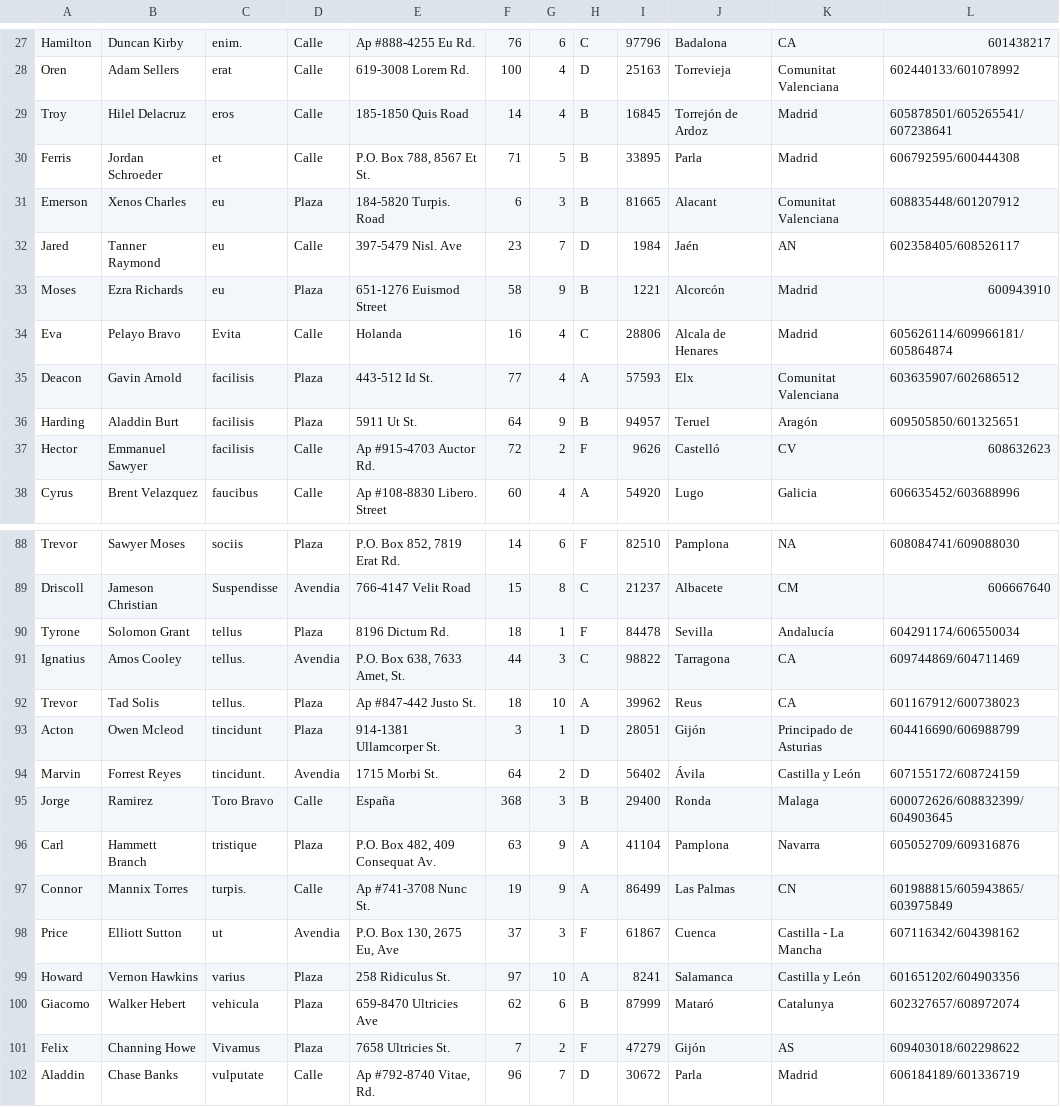
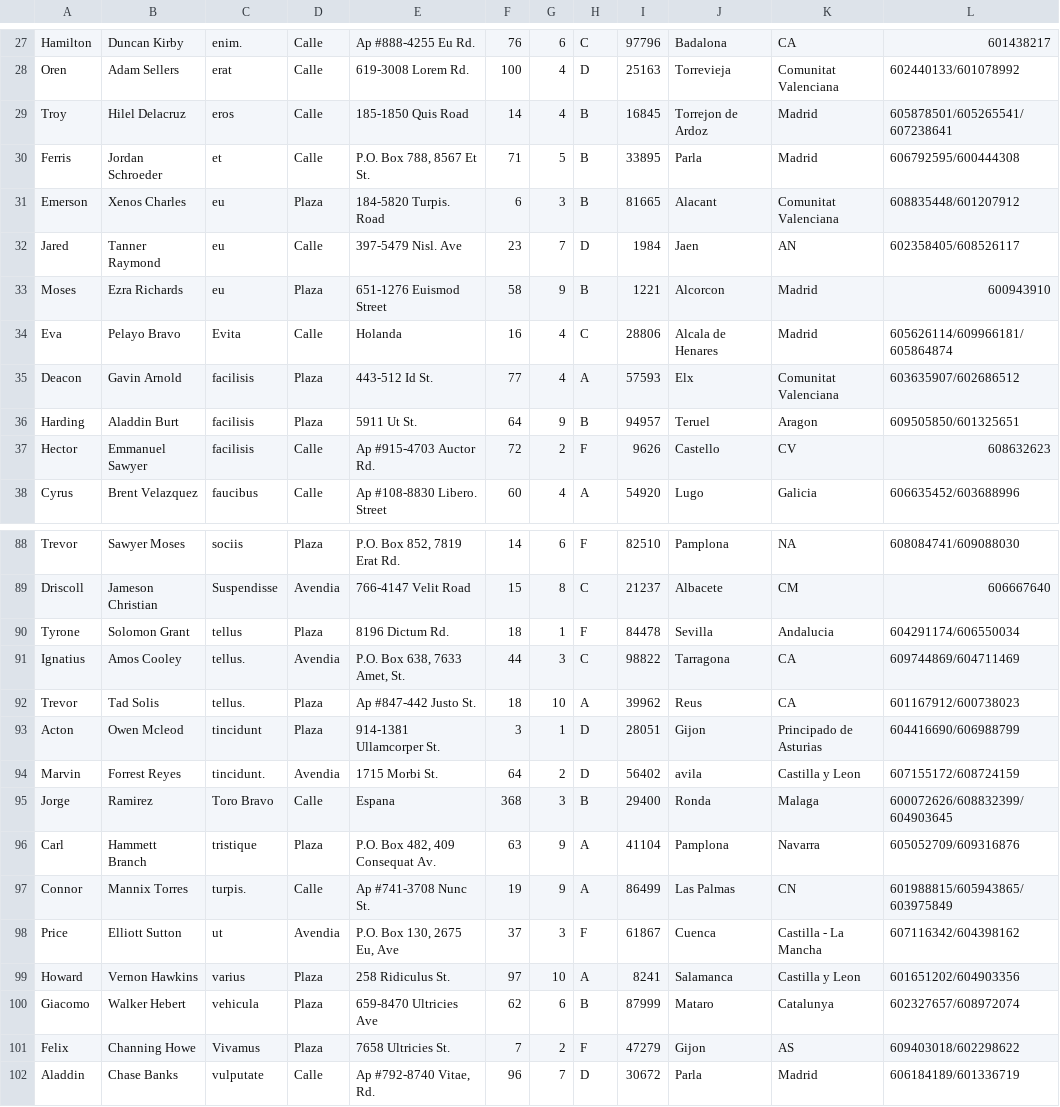
Before and after one commit to 0nuk/ws, a CSV file: P07_Agenda_v3/src/csv/contactos.csv, drawn as a sheet; only a part is shown, gaps mark what is left out; the diff covers the shown part only; the diff names each change by its address in the sheet, - before the commit and + after, or states it on an @@ line.

```diff
--- a/P07_Agenda_v3/src/csv/contactos.csv
+++ b/P07_Agenda_v3/src/csv/contactos.csv
-J29: Torrejón de Ardoz
+J29: Torrejon de Ardoz
-J32: Jaén
+J32: Jaen
-J33: Alcorcón
+J33: Alcorcon
-K36: Aragón
+K36: Aragon
-J37: Castelló
+J37: Castello
-K90: Andalucía
+K90: Andalucia
-J93: Gijón
+J93: Gijon
-J94: Ávila
+J94: avila
-K94: Castilla y León
+K94: Castilla y Leon
-E95: España
+E95: Espana
-K99: Castilla y León
+K99: Castilla y Leon
-J100: Mataró
+J100: Mataro
-J101: Gijón
+J101: Gijon
```
Also changed, not shown: 22 edited cells elsewhere in this file, 2 other files.
